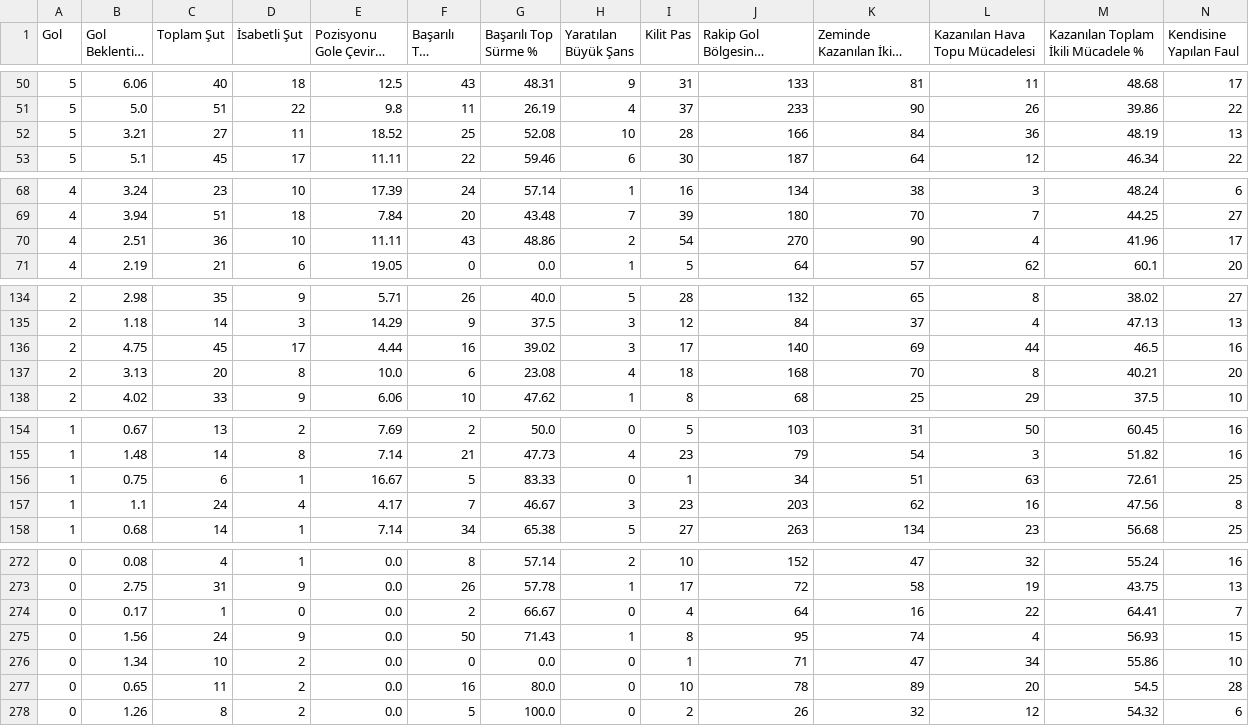
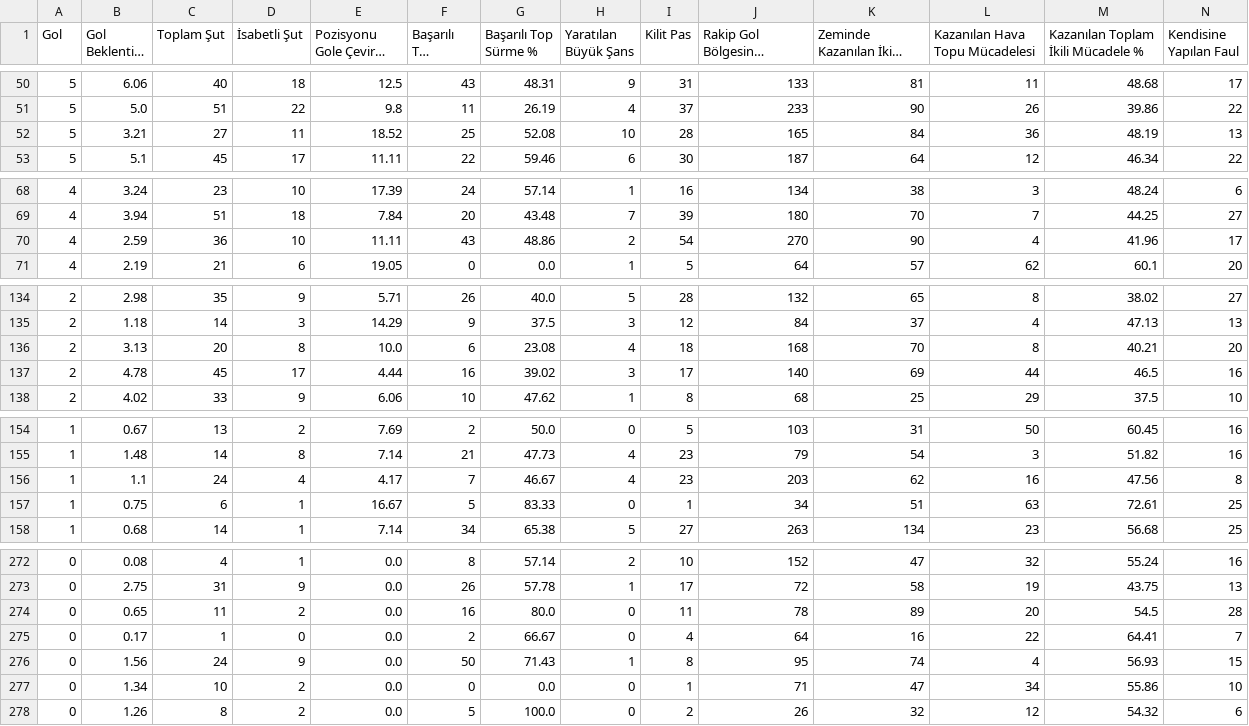
Before and after one commit to scatterradarcsv/csv_scatter_radar_total_noPos, a CSV file: forwards.csv, drawn as a sheet; only a part is shown, gaps mark what is left out; long unchanged cells end in …; removed rows and columns are numbered as before the commit, all else as after; rows hold the shown columns only; the diff covers the shown part only; the diff names each change by its address in the sheet, - before the commit and + after, or states it on an @@ line.

Commit message:
Updated forwards.csv

```diff
--- a/forwards.csv
+++ b/forwards.csv
-J52: 166
+J52: 165
-B70 (Gol Beklentisi (xG)): 2.51
+B70 (Gol Beklentisi (xG)): 2.59
-row 136: 2 | 4.75 | 45 | 17 | 4.44 | 16 | 39.02 | 3 | 17 | 140 | 69 | 44 | 46.5 | 16
+row 137: 2 | 4.78 | 45 | 17 | 4.44 | 16 | 39.02 | 3 | 17 | 140 | 69 | 44 | 46.5 | 16
+row 156: 1 | 1.1 | 24 | 4 | 4.17 | 7 | 46.67 | 4 | 23 | 203 | 62 | 16 | 47.56 | 8
-row 157: 1 | 1.1 | 24 | 4 | 4.17 | 7 | 46.67 | 3 | 23 | 203 | 62 | 16 | 47.56 | 8
+row 274: 0 | 0.65 | 11 | 2 | 0.0 | 16 | 80.0 | 0 | 11 | 78 | 89 | 20 | 54.5 | 28
-row 277: 0 | 0.65 | 11 | 2 | 0.0 | 16 | 80.0 | 0 | 10 | 78 | 89 | 20 | 54.5 | 28
```
Also changed, not shown: 1 edited cell elsewhere in this file.
